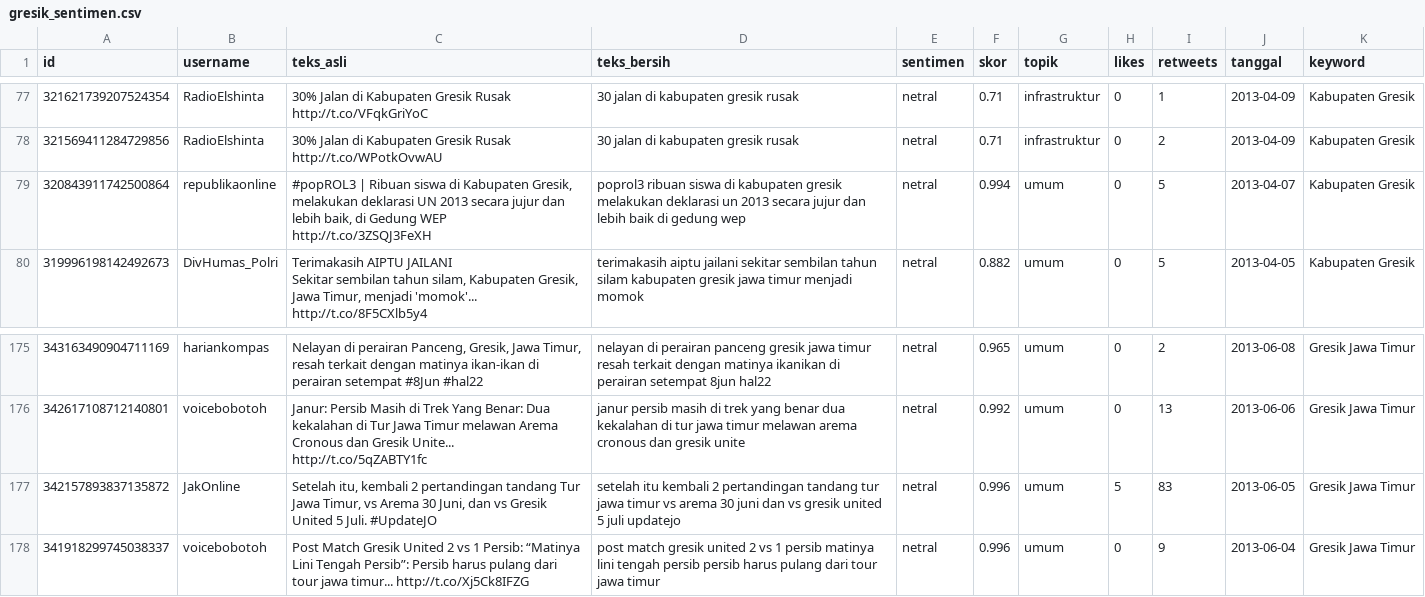
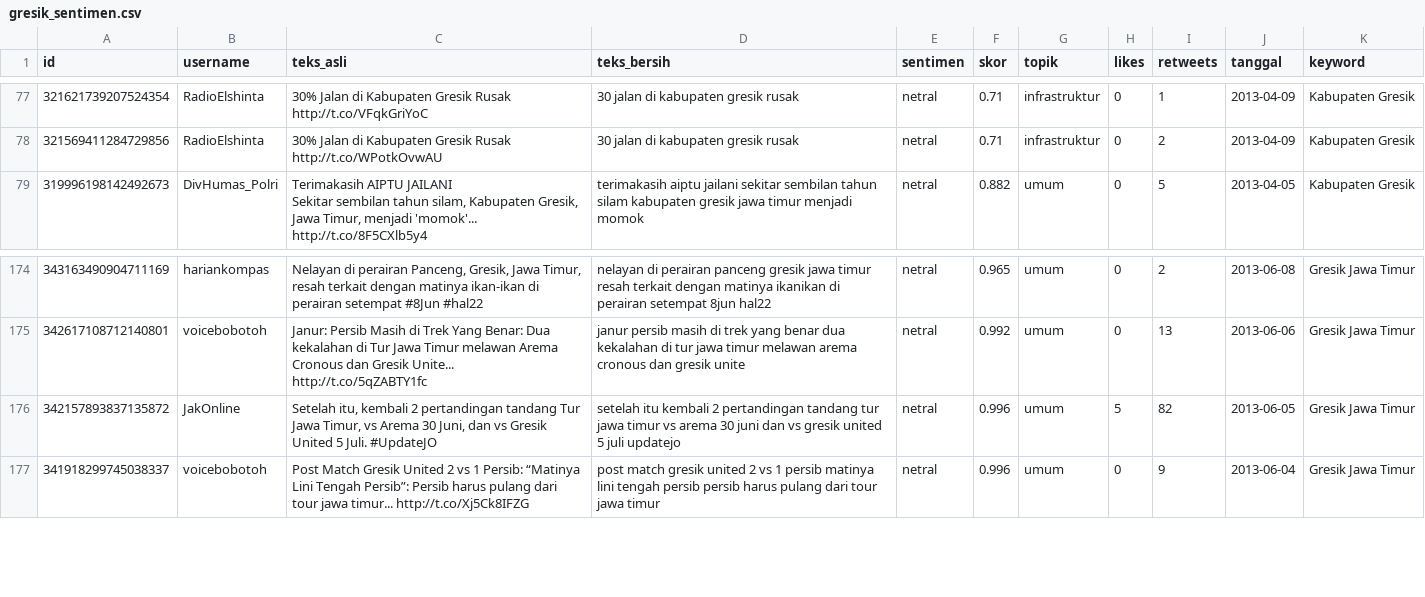
Before and after one commit to Jamas108/otomasi-scraper, a CSV file: output/gresik_sentimen.csv, drawn as a sheet; only a part is shown, gaps mark what is left out; removed rows and columns are numbered as before the commit, all else as after; the diff names each change by its address in the sheet, - before the commit and + after, or states it on an @@ line.

```diff
--- a/output/gresik_sentimen.csv
+++ b/output/gresik_sentimen.csv
-row 79: 320843911742500864 | republikaonline | #popROL3 | Ribuan siswa di Kabupaten Gresik, melakukan deklarasi UN 2013 secara jujur dan lebih baik, di Gedung WEP http://t.co/3ZSQJ3FeXH | poprol3 ribuan siswa di kabupaten gresik melakukan deklarasi un 2013 secara jujur dan lebih baik di gedung wep | netral | 0.994 | umum | 0 | 5 | 2013-04-07 | Kabupaten Gresik
-I176 (retweets): 83
+I176 (retweets): 82
```
Also changed, not shown: 1 other file.
